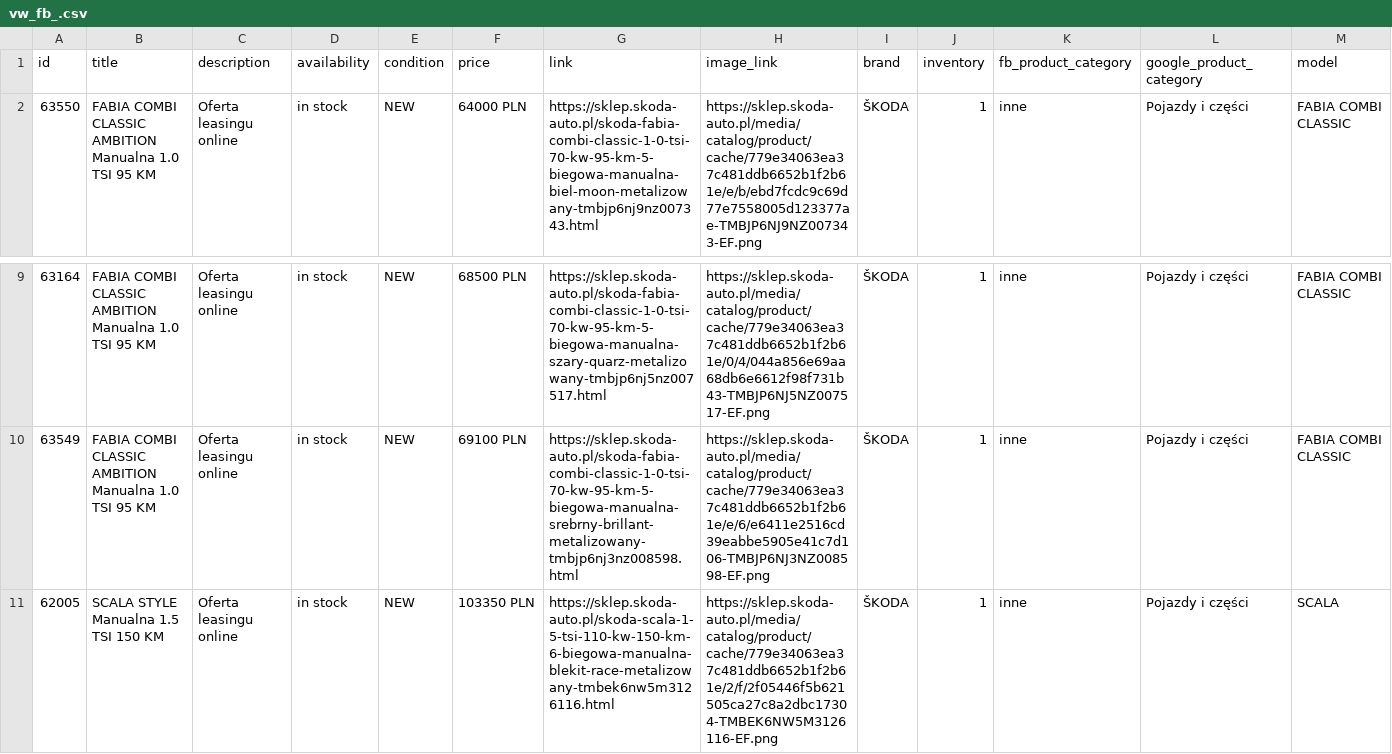
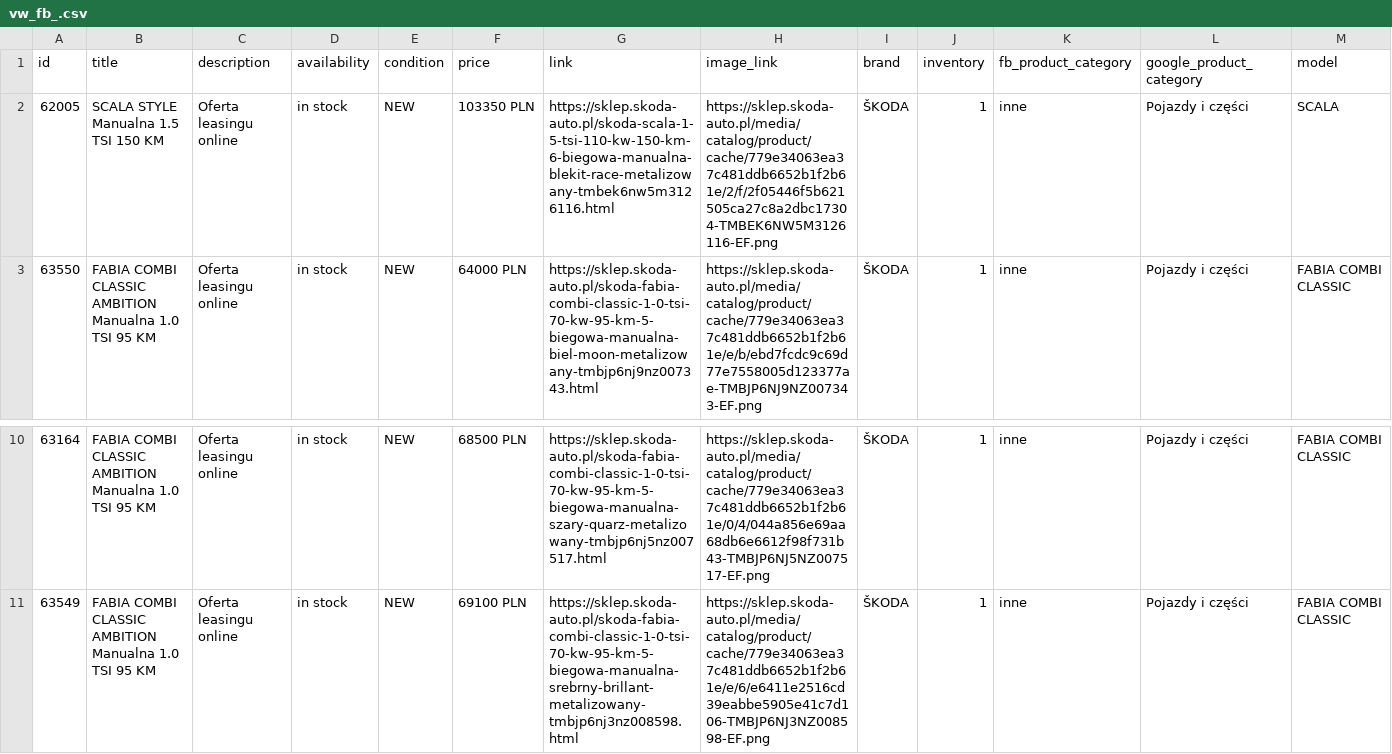
Before and after one commit to MediaDirection/SkodaCars, a CSV file: vw_fb_.csv, drawn as a sheet; only a part is shown, gaps mark what is left out; removed rows and columns are numbered as before the commit, all else as after; rows hold the shown columns only; the diff names each change by its address in the sheet, - before the commit and + after, or states it on an @@ line.

Commit message:
skoda cars

```diff
--- a/vw_fb_.csv
+++ b/vw_fb_.csv
+row 2: 62005 | SCALA STYLE Manualna 1.5 TSI 150 KM | Oferta leasingu online | in stock | NEW | 103350 PLN | https://sklep.skoda-auto.pl/skoda-scala-1-5-tsi-110-kw-150-km-6-biegowa-manualna-blekit-race-metalizowany-tmbek6nw5m3126116.html | https://sklep.skoda-auto.pl/media/catalog/product/cache/779e34063ea37c481ddb6652b1f2b61e/2/f/2f05446f5b621505ca27c8a2dbc17304-TMBEK6NW5M3126116-EF.png | ŠKODA | 1 | inne | Pojazdy i części | SCALA
-row 11: 62005 | SCALA STYLE Manualna 1.5 TSI 150 KM | Oferta leasingu online | in stock | NEW | 103350 PLN | https://sklep.skoda-auto.pl/skoda-scala-1-5-tsi-110-kw-150-km-6-biegowa-manualna-blekit-race-metalizowany-tmbek6nw5m3126116.html | https://sklep.skoda-auto.pl/media/catalog/product/cache/779e34063ea37c481ddb6652b1f2b61e/2/f/2f05446f5b621505ca27c8a2dbc17304-TMBEK6NW5M3126116-EF.png | ŠKODA | 1 | inne | Pojazdy i części | SCALA
```
Also changed, not shown: google_dynamic.csv, 5 other files.
